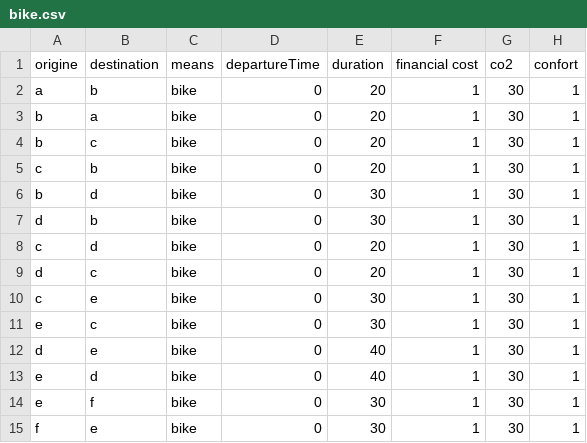
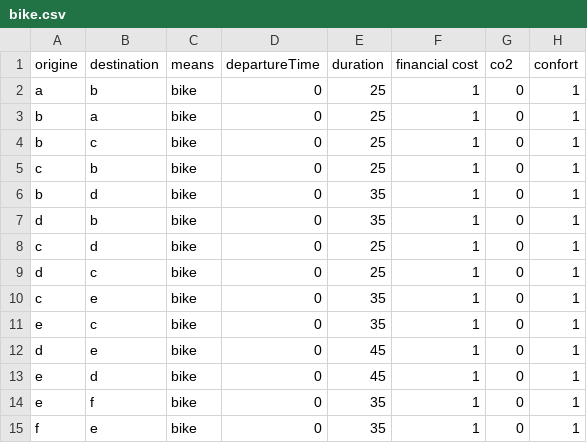
Before and after one commit to EmmanuelADAM/jade, a CSV file: voyagesEnVille/bike.csv, drawn as a sheet.

```diff
--- a/voyagesEnVille/bike.csv
+++ b/voyagesEnVille/bike.csv
@@ -1,15 +1,15 @@
 origine,destination,means,departureTime,duration,financial cost,co2,confort
-a      ,b          ,bike  ,0,20,1,30,1
-b      ,a          ,bike  ,0,20,1,30,1
-b      ,c          ,bike  ,0,20,1,30,1
-c      ,b          ,bike  ,0,20,1,30,1
-b      ,d          ,bike  ,0,30,1,30,1
-d      ,b          ,bike  ,0,30,1,30,1
-c      ,d          ,bike  ,0,20,1,30,1
-d      ,c          ,bike  ,0,20,1,30,1
-c      ,e          ,bike  ,0,30,1,30,1
-e      ,c          ,bike  ,0,30,1,30,1
-d      ,e          ,bike  ,0,40,1,30,1
-e      ,d          ,bike  ,0,40,1,30,1
-e      ,f          ,bike  ,0,30,1,30,1
-f      ,e          ,bike  ,0,30,1,30,1
+a,b,bike,0,25,1,0,1
+b,a,bike,0,25,1,0,1
+b,c,bike,0,25,1,0,1
+c,b,bike,0,25,1,0,1
+b,d,bike,0,35,1,0,1
+d,b,bike,0,35,1,0,1
+c,d,bike,0,25,1,0,1
+d,c,bike,0,25,1,0,1
+c,e,bike,0,35,1,0,1
+e,c,bike,0,35,1,0,1
+d,e,bike,0,45,1,0,1
+e,d,bike,0,45,1,0,1
+e,f,bike,0,35,1,0,1
+f,e,bike,0,35,1,0,1
```
Also changed, not shown: voyagesEnVille/bus.csv, 7 other files.
